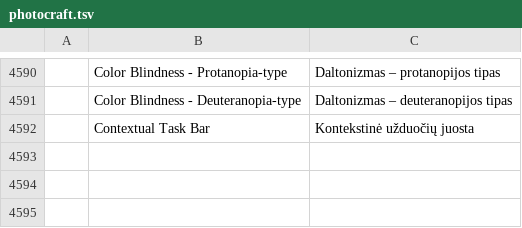
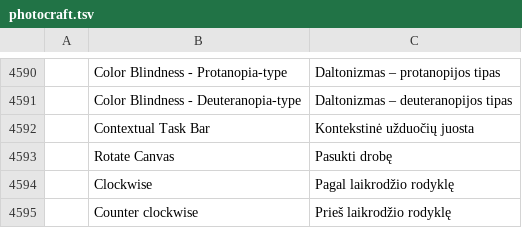
Before and after one commit to rytumb-cmyk/craft-i18n-lt, a TSV file: locales/lt/photocraft.tsv, drawn as a sheet; only a part is shown, gaps mark what is left out; the diff names each change by its address in the sheet, - before the commit and + after, or states it on an @@ line.

Commit message:
Translate Rotate Canvas dialog labels

```diff
--- a/locales/lt/photocraft.tsv
+++ b/locales/lt/photocraft.tsv
+row 4593:  | Rotate Canvas | Pasukti drobę
+row 4594:  | Clockwise | Pagal laikrodžio rodyklę
+row 4595:  | Counter clockwise | Prieš laikrodžio rodyklę
```
